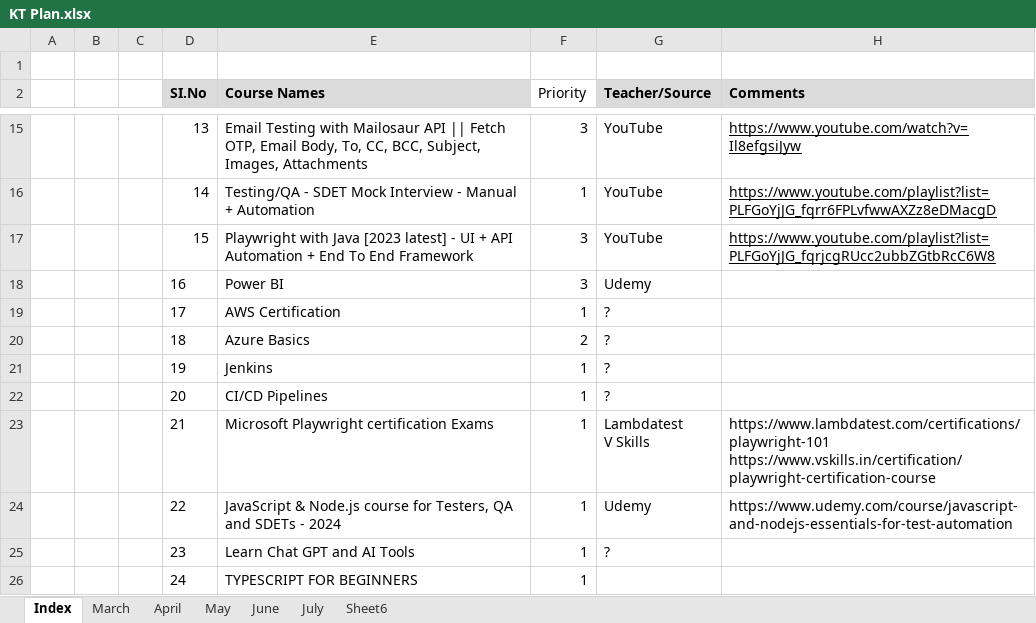
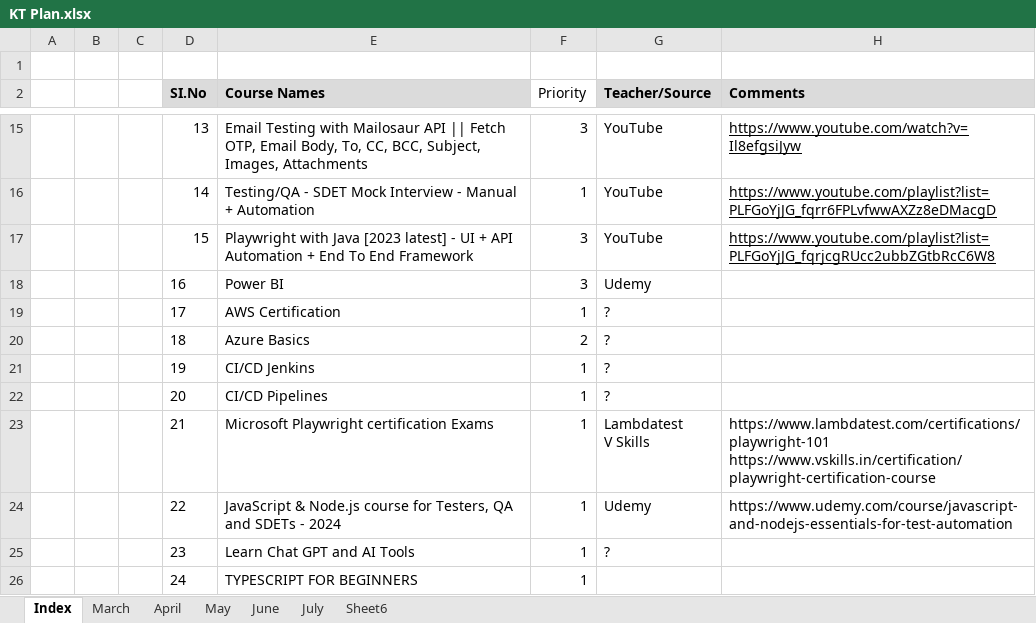
Before and after one commit to haricodegit/pw-js-ts, an Excel workbook: 001EffortTracker/KT Plan.xlsx, sheet Index, drawn as a sheet; only a part is shown, gaps mark what is left out; values as stored, in another font and other column widths than the file's, no borders; the diff names each change by its address in the sheet, - before the commit and + after, or states it on an @@ line.

```diff
--- a/001EffortTracker/KT Plan.xlsx (sheet Index)
+++ b/001EffortTracker/KT Plan.xlsx (sheet Index)
-E21 (Course Names): Jenkins
+E21 (Course Names): CI/CD Jenkins
```
Also changed, not shown: sheet April, sheet March, 26 other files.
